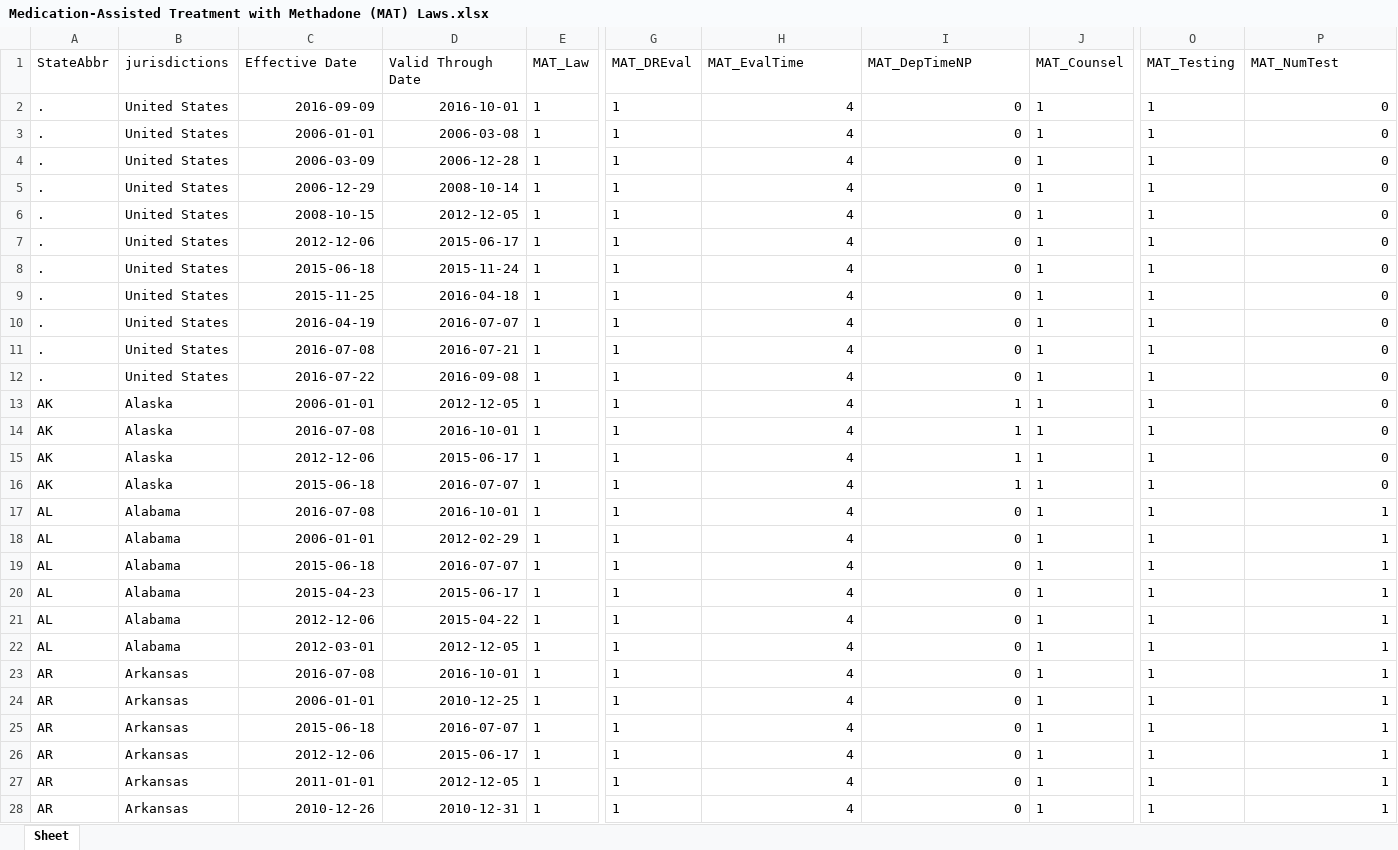
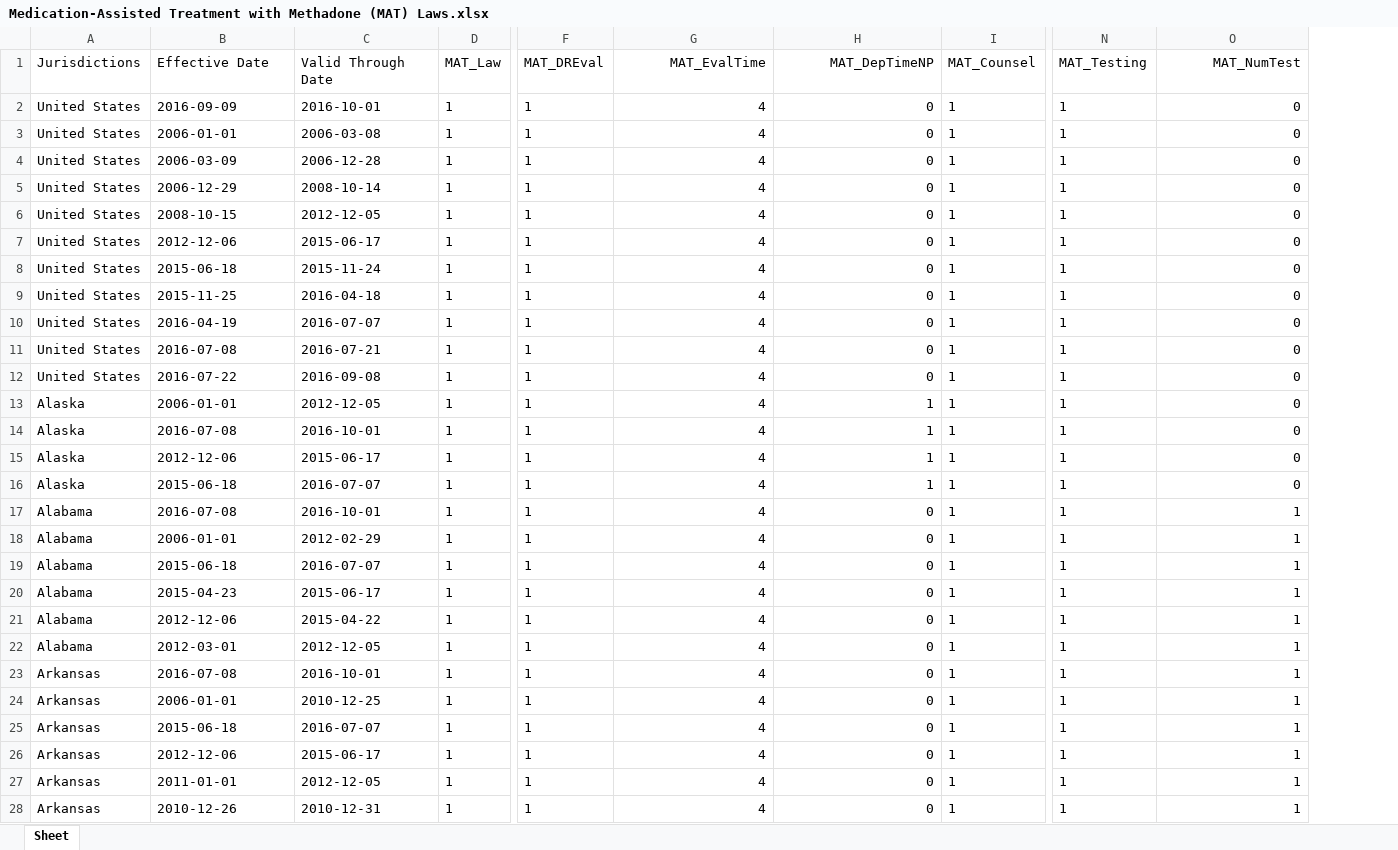
Before and after one commit to Madhuraj38/pdaps-geomap-dashboard, an Excel workbook: ParseCodebook/data/Medication-Assisted Treatment with Methadone (MAT) Laws.xlsx, sheet Sheet, drawn as a sheet; only a part is shown, gaps mark what is left out; values as stored, in another font and other column widths than the file's, no borders; removed rows and columns are numbered as before the commit, all else as after; the diff covers the shown part only; the diff names each change by its address in the sheet, - before the commit and + after, or states it on an @@ line.

```diff
--- a/ParseCodebook/data/Medication-Assisted Treatment with Methadone (MAT) Laws.xlsx (sheet Sheet)
+++ b/ParseCodebook/data/Medication-Assisted Treatment with Methadone (MAT) Laws.xlsx (sheet Sheet)
-column A (StateAbbr), rows 2-28: . | . | . | . | . | . | . | . | . | . | . | AK | AK | AK | AK | AL | AL | AL | AL | AL | AL | AR | AR | AR | AR | AR | AR
-A1: jurisdictions
+A1: Jurisdictions
-G1:H1 alignment: left
+G1:H1 alignment: right
-O1 alignment: left
+O1 alignment: right
-B2:C28 alignment: right
+B2:C28 alignment: left
```
Also changed, not shown: cell formats elsewhere in this sheet, ParseCodebook/data/Drug Decriminalization Laws.xlsx, ParseCodebook/data/Drugged Driving Laws.xlsx, 12 other files.
